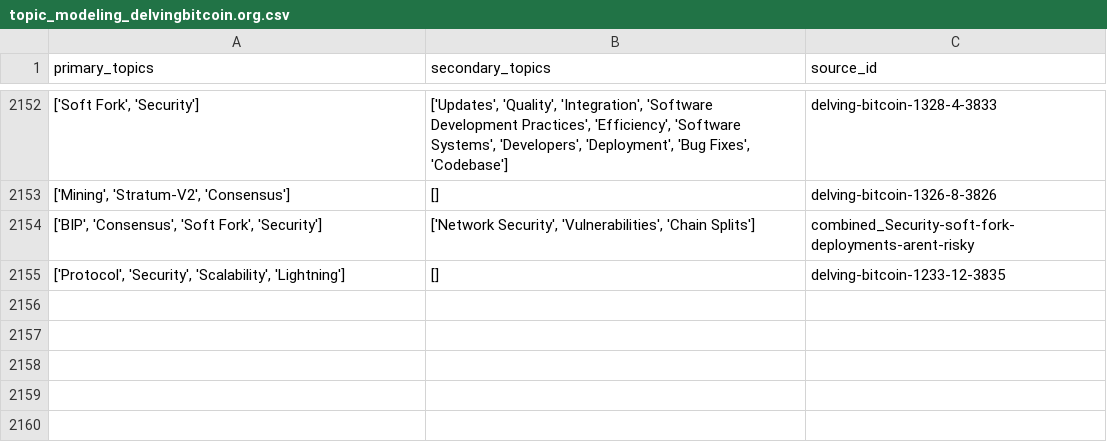
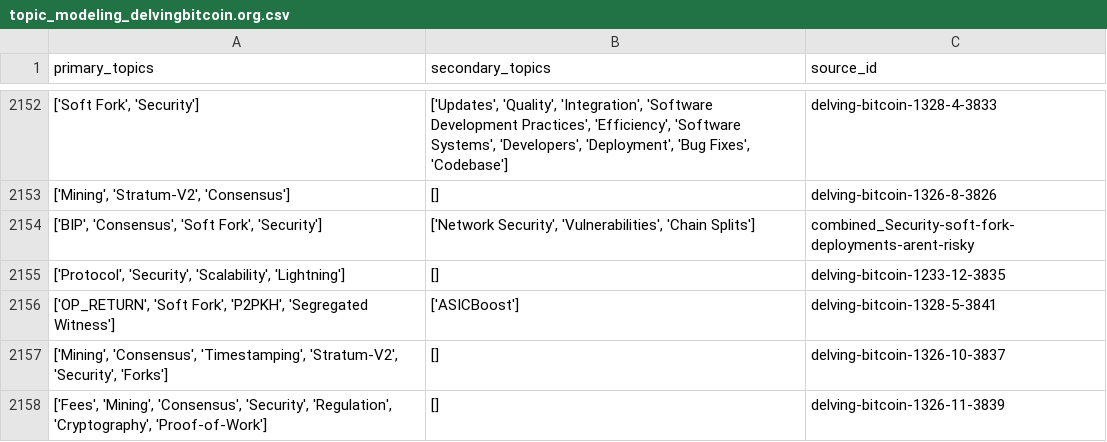
Before and after one commit to bitcoinsearch/llm-fine-tuning, a CSV file: gpt_output/topic_modeling_delvingbitcoin.org.csv, drawn as a sheet; only a part is shown, gaps mark what is left out.

Commit message:
Updated csv files with topics from latest ES docs

```diff
--- a/gpt_output/topic_modeling_delvingbitcoin.org.csv
+++ b/gpt_output/topic_modeling_delvingbitcoin.org.csv
@@ -2155 +2155,4 @@ primary_topics,secondary_topics,source_id
 "['Protocol', 'Security', 'Scalability', 'Lightning']",[],delving-bitcoin-1233-12-3835
+"['OP_RETURN', 'Soft Fork', 'P2PKH', 'Segregated Witness']",['ASICBoost'],delving-bitcoin-1328-5-3841
+"['Mining', 'Consensus', 'Timestamping', 'Stratum-V2', 'Security', 'Forks']",[],delving-bitcoin-1326-10-3837
+"['Fees', 'Mining', 'Consensus', 'Security', 'Regulation', 'Cryptography', 'Proof-of-Work']",[],delving-bitcoin-1326-11-3839
```
